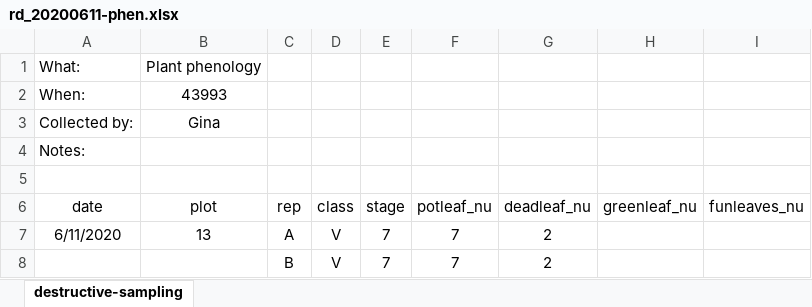
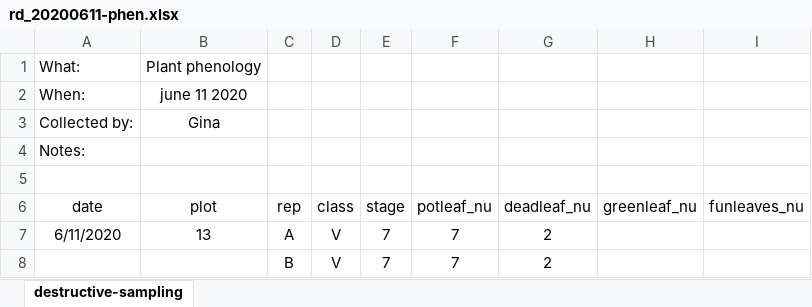
Before and after one commit to vanichols/maRsden, an Excel workbook: data-raw/phen/rd_20200611-phen.xlsx, sheet destructive-sampling, drawn as a sheet; only a part is shown; values as stored, in another font and other column widths than the file's, no borders; the diff names each change by its address in the sheet, - before the commit and + after, or states it on an @@ line.

```diff
--- a/data-raw/phen/rd_20200611-phen.xlsx (sheet destructive-sampling)
+++ b/data-raw/phen/rd_20200611-phen.xlsx (sheet destructive-sampling)
-B2 (plot): 43993
+B2 (plot): june 11 2020
```
Also changed, not shown: 5 other files.
